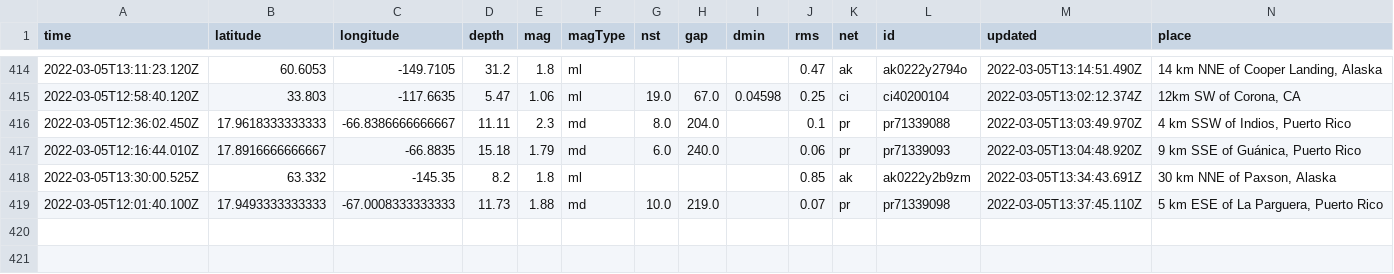
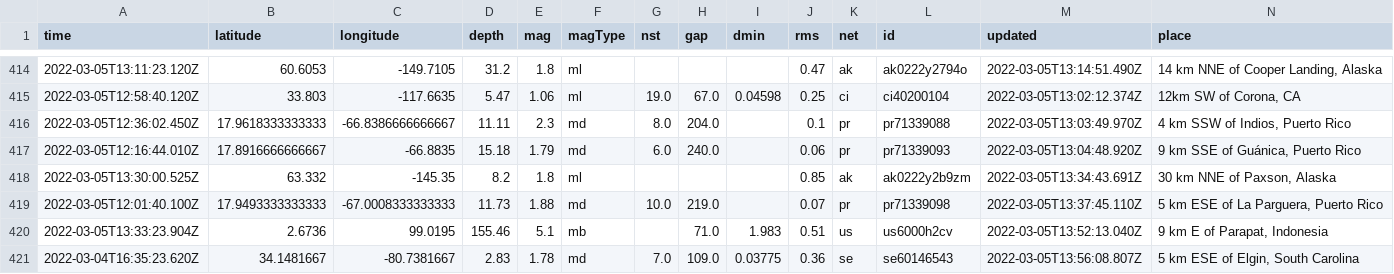
Before and after one commit to johnstont05/nicar22-github-actions, a CSV file: usgs_main.csv, drawn as a sheet; only a part is shown, gaps mark what is left out; rows hold the shown columns only; the diff names each change by its address in the sheet, - before the commit and + after, or states it on an @@ line.

```diff
--- a/usgs_main.csv
+++ b/usgs_main.csv
+row 420: 2022-03-05T13:33:23.904Z | 2.6736 | 99.0195 | 155.46 | 5.1 | mb |  | 71.0 | 1.983 | 0.51 | us | us6000h2cv | 2022-03-05T13:52:13.040Z | 9 km E of Parapat, Indonesia
+row 421: 2022-03-04T16:35:23.620Z | 34.1481667 | -80.7381667 | 2.83 | 1.78 | md | 7.0 | 109.0 | 0.03775 | 0.36 | se | se60146543 | 2022-03-05T13:56:08.807Z | 5 km ESE of Elgin, South Carolina
```
Also changed, not shown: usgs_current.csv.
